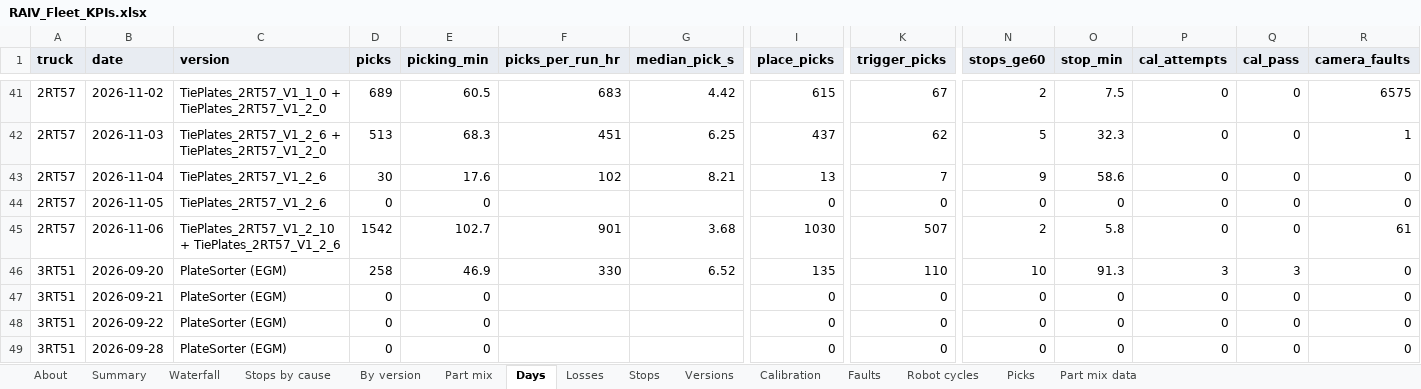
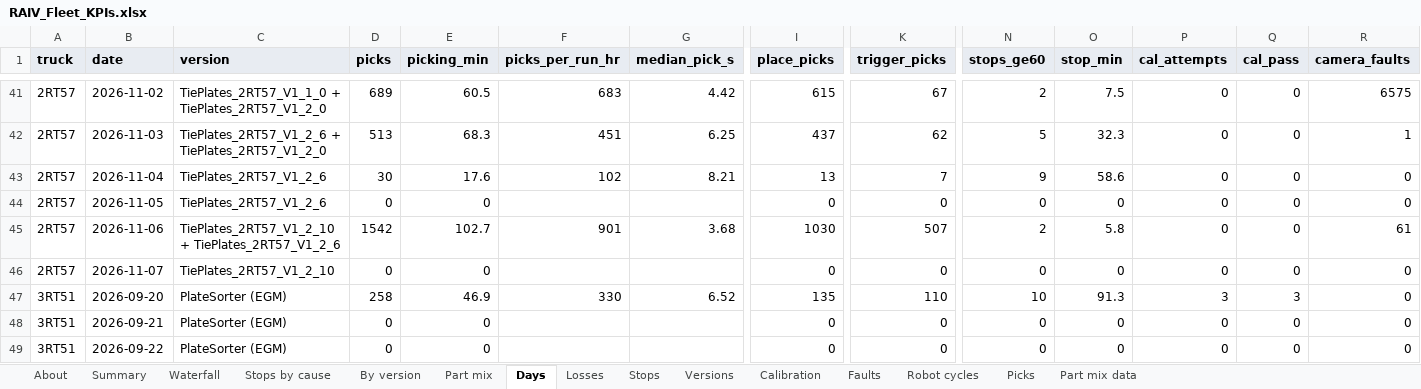
Before and after one commit to cotyc-bbrailtech/RAIV-FLEET-KPI, an Excel workbook: RAIV_Fleet_KPIs.xlsx, sheet Days, drawn as a sheet; only a part is shown, gaps mark what is left out; the shorter side is filled out with more unchanged rows; values as stored, in another font and other column widths than the file's, no borders; charts and pictures not drawn; rows hold the shown columns only; the diff names each change by its address in the sheet, - before the commit and + after, or states it on an @@ line.

```diff
--- a/RAIV_Fleet_KPIs.xlsx (sheet Days)
+++ b/RAIV_Fleet_KPIs.xlsx (sheet Days)
+row 46: 2RT57 | 2026-11-07 | TiePlates_2RT57_V1_2_10 | 0 | 0 |  |  | 0 | 0 | 0 | 0 | 0 | 0 | 0
```
Also changed, not shown: sheet Faults, sheet By version, sheet Versions, sheet About, sheet Summary, formulas that keep their value, 1 other file.
